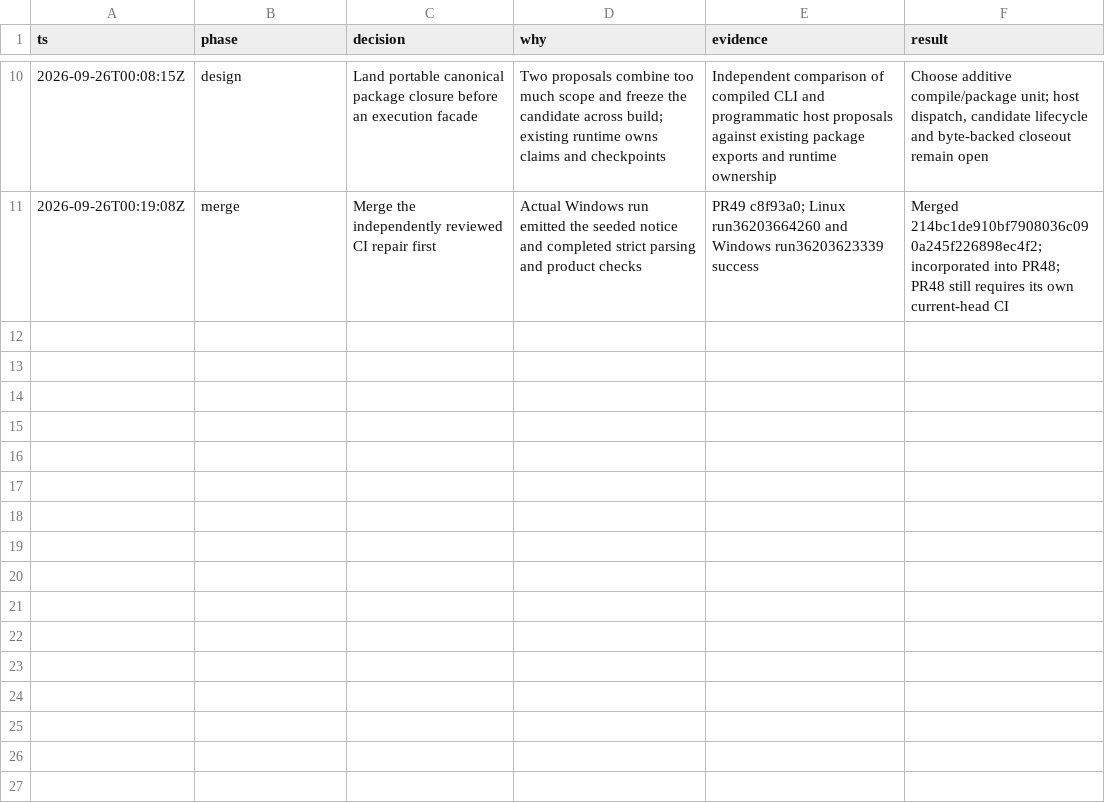
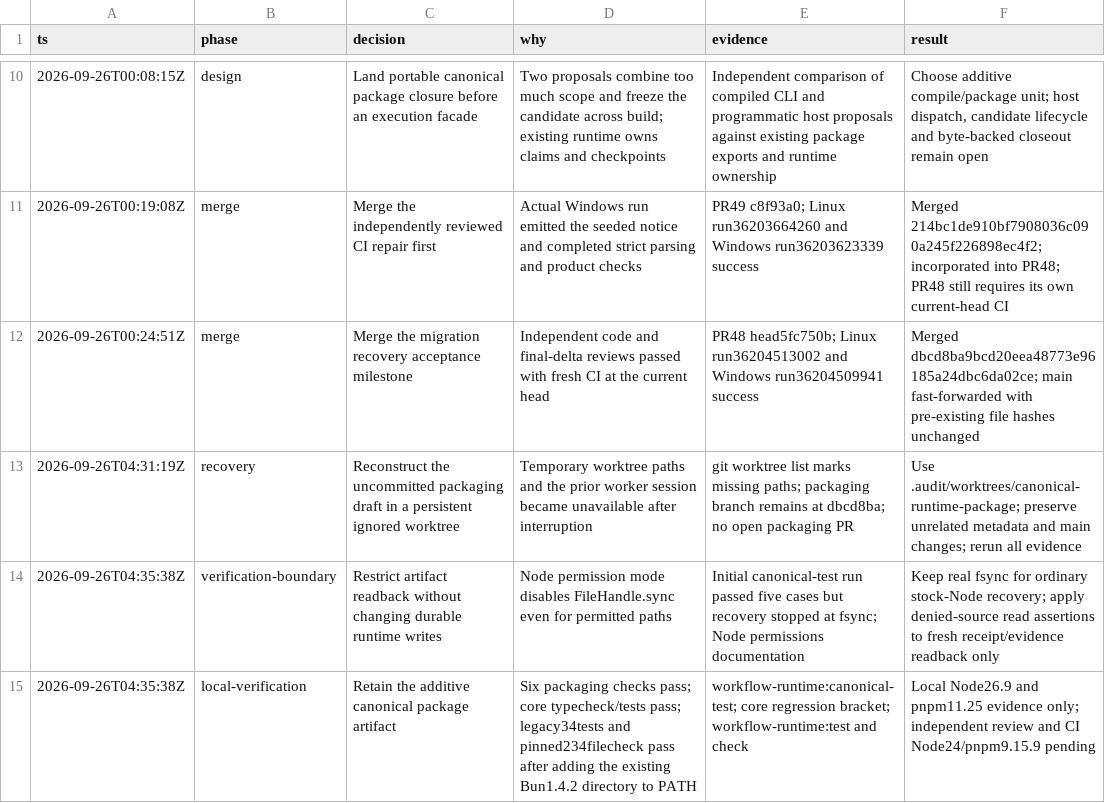
Before and after one commit to randydinh/temari, a TSV file: docs/migrations/migration-decisions.tsv, drawn as a sheet; only a part is shown, gaps mark what is left out; the diff names each change by its address in the sheet, - before the commit and + after, or states it on an @@ line.

Commit message:
feat(distribution): package portable canonical runtime libraries

```diff
--- a/docs/migrations/migration-decisions.tsv
+++ b/docs/migrations/migration-decisions.tsv
+row 12: 2026-09-26T00:24:51Z | merge | Merge the migration recovery acceptance milestone | Independent code and final-delta reviews passed with fresh CI at the current head | PR48 head5fc750b; Linux run36204513002 and Windows run36204509941 success | Merged dbcd8ba9bcd20eea48773e96185a24dbc6da02ce; main fast-forwarded with pre-existing file hashes unchanged
+row 13: 2026-09-26T04:31:19Z | recovery | Reconstruct the uncommitted packaging draft in a persistent ignored worktree | Temporary worktree paths and the prior worker session became unavailable after interruption | git worktree list marks missing paths; packaging branch remains at dbcd8ba; no open packaging PR | Use .audit/worktrees/canonical-runtime-package; preserve unrelated metadata and main changes; rerun all evidence
+row 14: 2026-09-26T04:35:38Z | verification-boundary | Restrict artifact readback without changing durable runtime writes | Node permission mode disables FileHandle.sync even for permitted paths | Initial canonical-test run passed five cases but recovery stopped at fsync; Node permissions documentation | Keep real fsync for ordinary stock-Node recovery; apply denied-source read assertions to fresh receipt/evidence readback only
+row 15: 2026-09-26T04:35:38Z | local-verification | Retain the additive canonical package artifact | Six packaging checks pass; core typecheck/tests pass; legacy34tests and pinned234filecheck pass after adding the existing Bun1.4.2 directory to PATH | workflow-runtime:canonical-test; core regression bracket; workflow-runtime:test and check | Local Node26.9 and pnpm11.25 evidence only; independent review and CI Node24/pnpm9.15.9 pending
```
Also changed, not shown: 8 other files.
